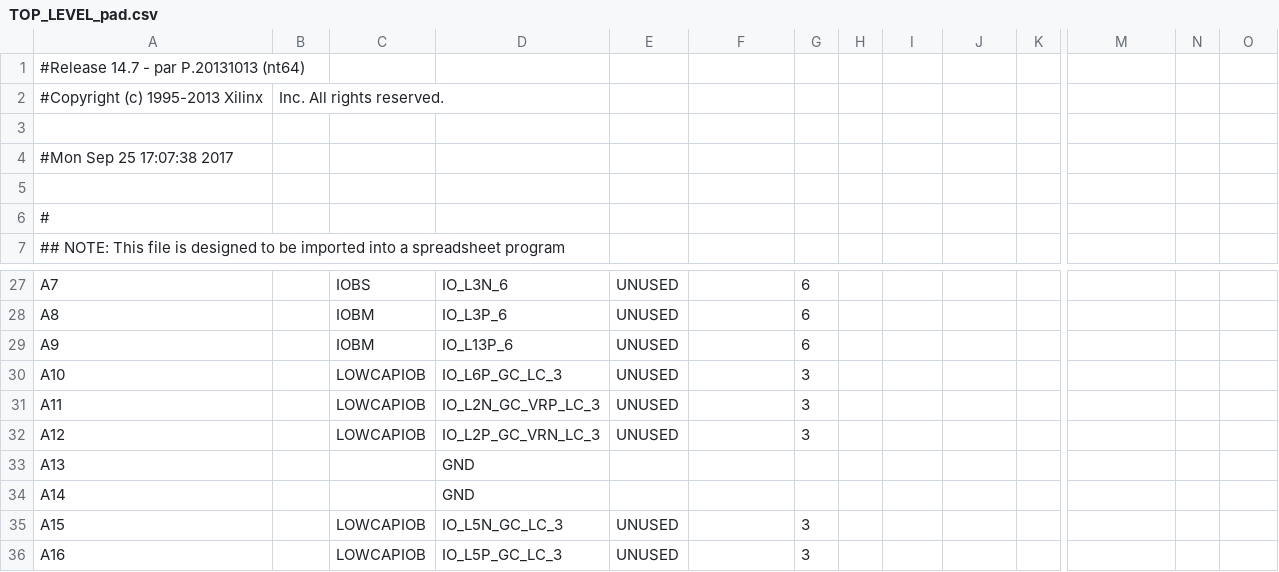
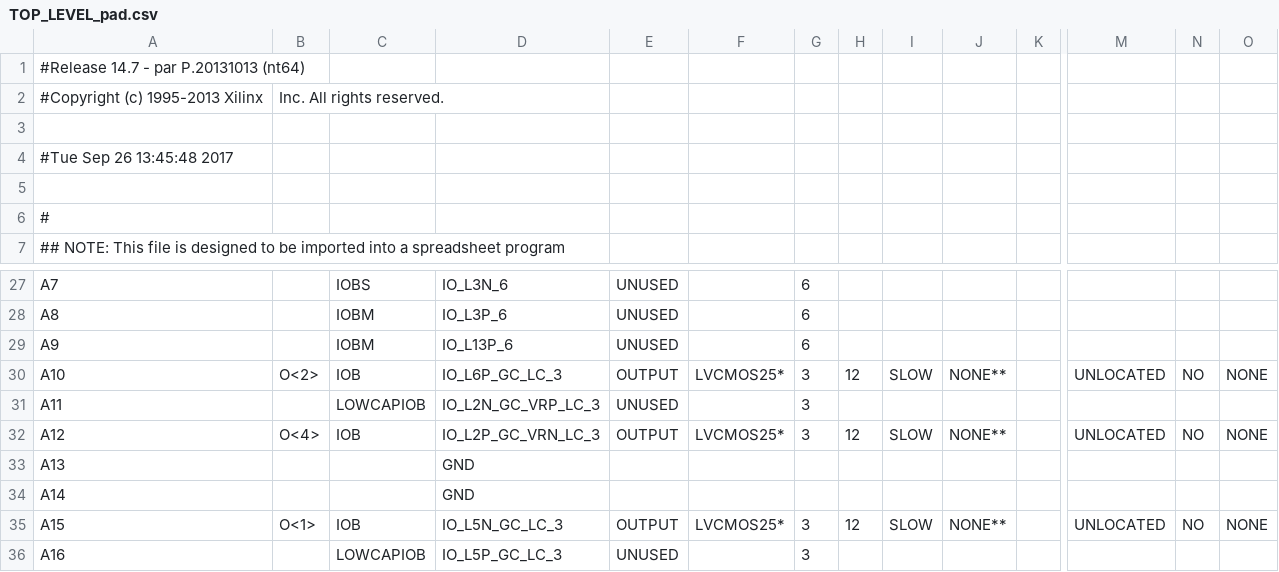
Before and after one commit to CollinBradford/KickerControllerFirmware, a CSV file: GEL_CAPTAN/TOP_LEVEL_pad.csv, drawn as a sheet; only a part is shown, gaps mark what is left out; the diff covers the shown part only; the diff names each change by its address in the sheet, - before the commit and + after, or states it on an @@ line.

```diff
--- a/GEL_CAPTAN/TOP_LEVEL_pad.csv
+++ b/GEL_CAPTAN/TOP_LEVEL_pad.csv
-A4: #Mon Sep 25 17:07:38 2017
+A4: #Tue Sep 26 13:45:48 2017
-B30: (empty)
+B30: O<2>
-C30: LOWCAPIOB
+C30: IOB
-E30: UNUSED
+E30: OUTPUT
-F30: (empty)
+F30: LVCMOS25*
-H30: (empty)
+H30: 12
-I30: (empty)
+I30: SLOW
-J30: (empty)
+J30: NONE**
-M30: (empty)
+M30: UNLOCATED
-N30: (empty)
+N30: NO
-O30: (empty)
+O30: NONE
-B32: (empty)
+B32: O<4>
-C32: LOWCAPIOB
+C32: IOB
-E32: UNUSED
+E32: OUTPUT
-F32: (empty)
+F32: LVCMOS25*
-H32: (empty)
+H32: 12
-I32: (empty)
+I32: SLOW
-J32: (empty)
+J32: NONE**
-M32: (empty)
+M32: UNLOCATED
-N32: (empty)
+N32: NO
-O32: (empty)
+O32: NONE
-B35: (empty)
+B35: O<1>
-C35: LOWCAPIOB
+C35: IOB
-E35: UNUSED
+E35: OUTPUT
-F35: (empty)
+F35: LVCMOS25*
-H35: (empty)
+H35: 12
-I35: (empty)
+I35: SLOW
-J35: (empty)
+J35: NONE**
-M35: (empty)
+M35: UNLOCATED
-N35: (empty)
+N35: NO
-O35: (empty)
+O35: NONE
```
Also changed, not shown: 113 edited cells elsewhere in this file, 48 other files.
